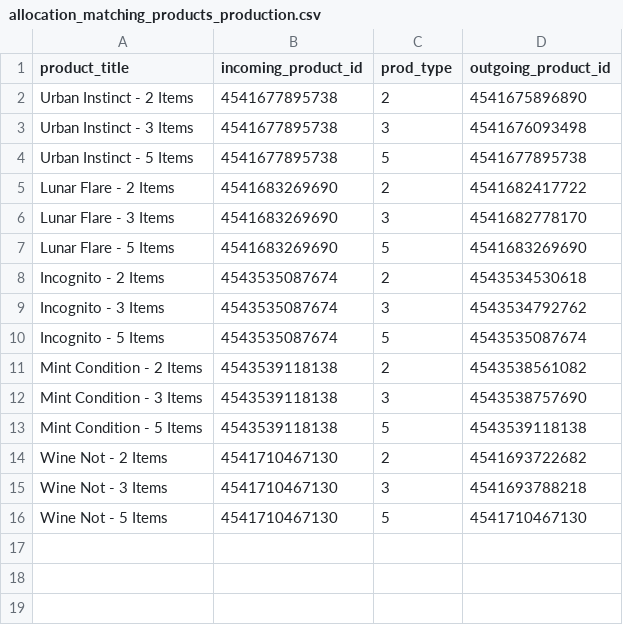
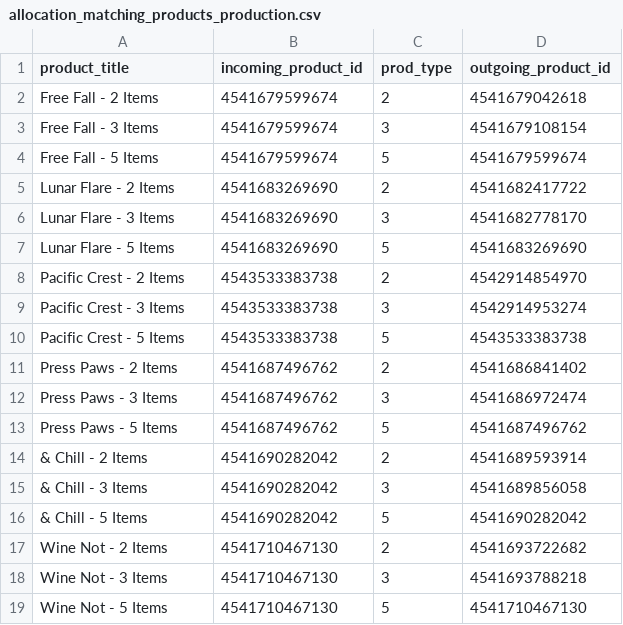
Before and after one commit to FLWallace105/allocation, a CSV file: allocation_matching_products_production.csv, drawn as a sheet; removed rows and columns are numbered as before the commit, all else as after; the diff names each change by its address in the sheet, - before the commit and + after, or states it on an @@ line.

```diff
--- a/allocation_matching_products_production.csv
+++ b/allocation_matching_products_production.csv
-row 2: Urban Instinct - 2 Items | 4541677895738 | 2 | 4541675896890
-row 3: Urban Instinct - 3 Items | 4541677895738 | 3 | 4541676093498
-row 4: Urban Instinct - 5 Items | 4541677895738 | 5 | 4541677895738
+row 2: Free Fall - 2 Items | 4541679599674 | 2 | 4541679042618
+row 3: Free Fall - 3 Items | 4541679599674 | 3 | 4541679108154
+row 4: Free Fall - 5 Items | 4541679599674 | 5 | 4541679599674
-row 8: Incognito - 2 Items | 4543535087674 | 2 | 4543534530618
-row 9: Incognito - 3 Items | 4543535087674 | 3 | 4543534792762
-row 10: Incognito - 5 Items | 4543535087674 | 5 | 4543535087674
-row 11: Mint Condition - 2 Items | 4543539118138 | 2 | 4543538561082
-row 12: Mint Condition - 3 Items | 4543539118138 | 3 | 4543538757690
-row 13: Mint Condition - 5 Items | 4543539118138 | 5 | 4543539118138
+row 8: Pacific Crest - 2 Items | 4543533383738 | 2 | 4542914854970
+row 9: Pacific Crest - 3 Items | 4543533383738 | 3 | 4542914953274
+row 10: Pacific Crest - 5 Items | 4543533383738 | 5 | 4543533383738
+row 11: Press Paws - 2 Items | 4541687496762 | 2 | 4541686841402
+row 12: Press Paws - 3 Items | 4541687496762 | 3 | 4541686972474
+row 13: Press Paws - 5 Items | 4541687496762 | 5 | 4541687496762
+row 14: & Chill - 2 Items | 4541690282042 | 2 | 4541689593914
+row 15: & Chill - 3 Items | 4541690282042 | 3 | 4541689856058
+row 16: & Chill - 5 Items | 4541690282042 | 5 | 4541690282042
```
Also changed, not shown: allocation_alternate_products_production.csv, allocation_inventory.csv, 7 other files.
